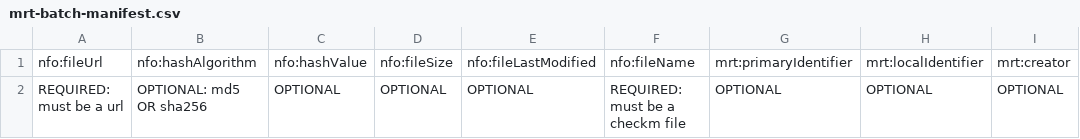
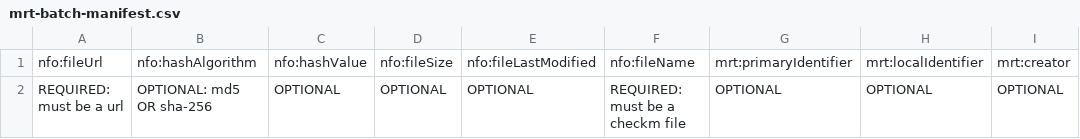
Before and after one commit to CDLUC3/mrt-doc, a CSV file: manifest/csv-templates/mrt-batch-manifest.csv, drawn as a sheet; only a part is shown; the diff names each change by its address in the sheet, - before the commit and + after, or states it on an @@ line.

```diff
--- a/manifest/csv-templates/mrt-batch-manifest.csv
+++ b/manifest/csv-templates/mrt-batch-manifest.csv
-B2: OPTIONAL: md5 OR sha256
+B2: OPTIONAL: md5 OR sha-256
```
Also changed, not shown: manifest/csv-templates/mrt-container-batch-manifest.csv, manifest/csv-templates/mrt-single-file-batch-manifest.csv, 5 other files.
